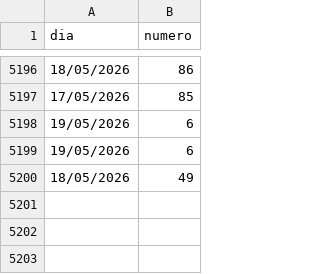
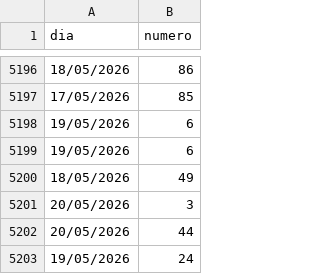
Before and after one commit to carguello1275-vc/numbers-tiempos, a CSV file: Numeros_favorecidos.csv, drawn as a sheet; only a part is shown, gaps mark what is left out.

Commit message:
auto update csv

```diff
--- a/Numeros_favorecidos.csv
+++ b/Numeros_favorecidos.csv
@@ -5200 +5200,4 @@ dia,numero
 18/05/2026,49
+20/05/2026,3
+20/05/2026,44
+19/05/2026,24
```
